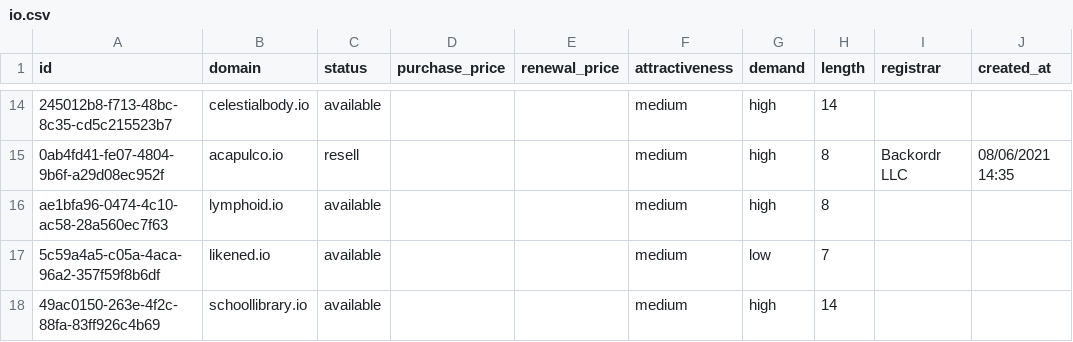
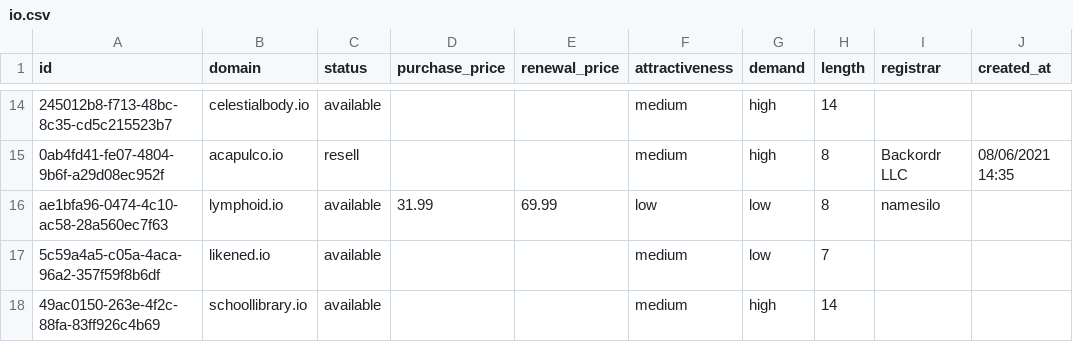
Before and after one commit to UniqueDomains/io-oneword-domains, a CSV file: io.csv, drawn as a sheet; only a part is shown, gaps mark what is left out; the diff names each change by its address in the sheet, - before the commit and + after, or states it on an @@ line.

Commit message:
Domains update

```diff
--- a/io.csv
+++ b/io.csv
-D16 (purchase_price): (empty)
+D16 (purchase_price): 31.99
-E16 (renewal_price): (empty)
+E16 (renewal_price): 69.99
-F16 (attractiveness): medium
+F16 (attractiveness): low
-G16 (demand): high
+G16 (demand): low
-I16 (registrar): (empty)
+I16 (registrar): namesilo
```
Also changed, not shown: 4 other files.
